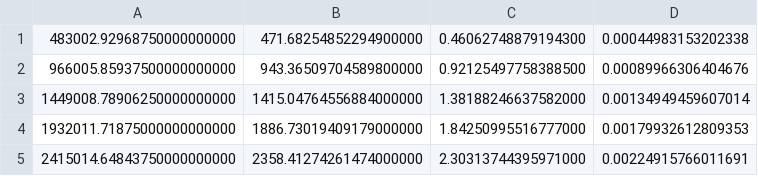
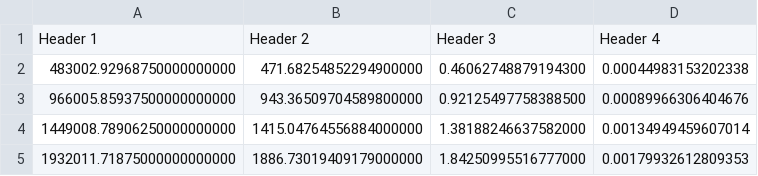
Before and after one commit to DrSkippy/Text-Format-Table, a CSV file: test.csv, drawn as a sheet; only a part is shown; the shorter side is filled out with more unchanged rows; the diff names each change by its address in the sheet, - before the commit and + after, or states it on an @@ line.

```diff
--- a/test.csv
+++ b/test.csv
+row 1: Header 1 | Header 2 | Header 3 | Header 4
```
Also changed, not shown: 3 other files.
